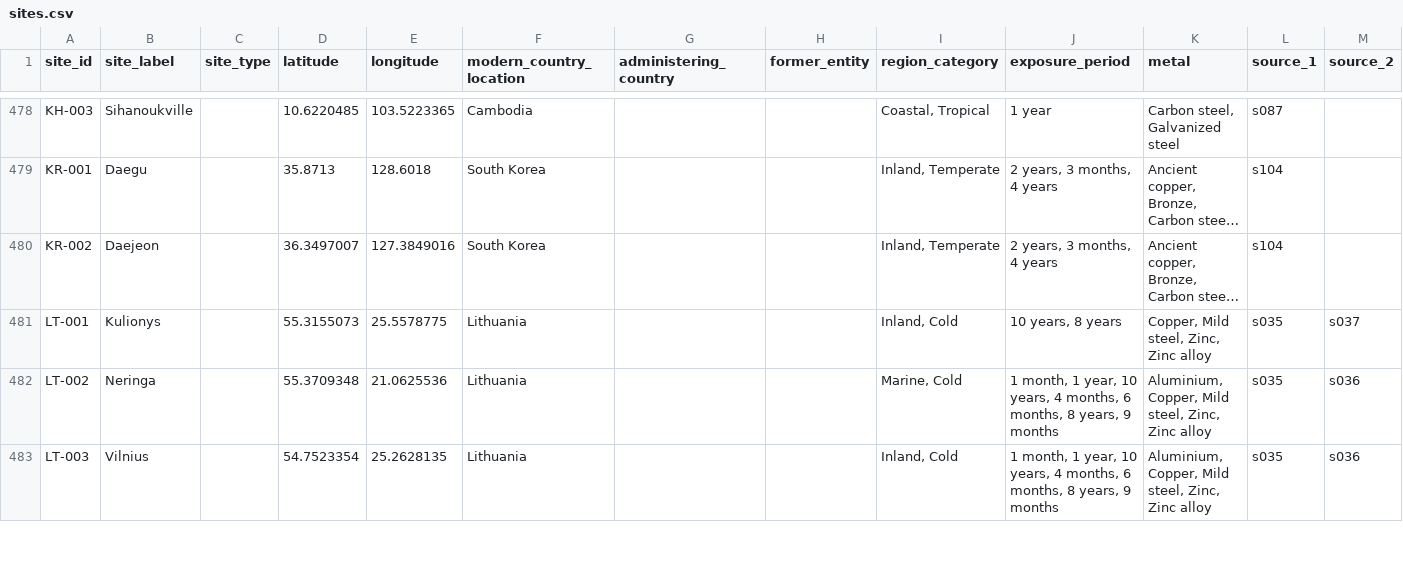
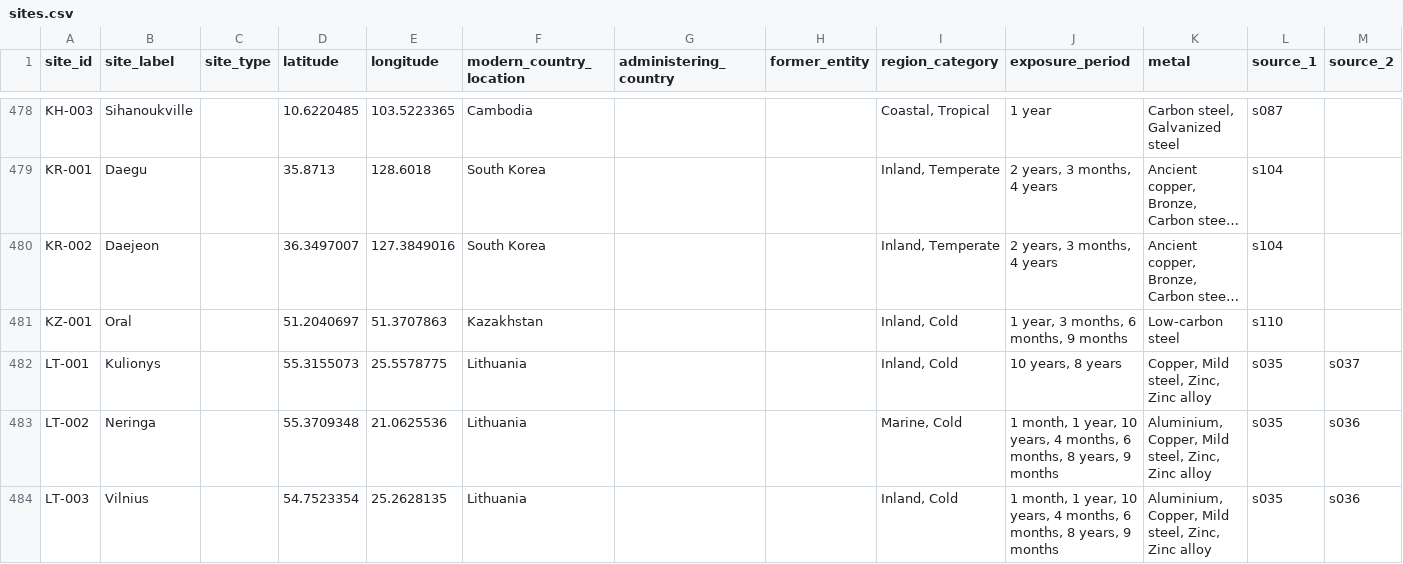
Before and after one commit to cbixx/global-corrosion-site-maps, a CSV file: data/sites.csv, drawn as a sheet; only a part is shown, gaps mark what is left out; long unchanged cells end in …; rows hold the shown columns only; the diff names each change by its address in the sheet, - before the commit and + after, or states it on an @@ line.

Commit message:
Update corrosion map website dataset

```diff
--- a/data/sites.csv
+++ b/data/sites.csv
+row 481: KZ-001 | Oral |  | 51.2040697 | 51.3707863 | Kazakhstan |  |  | Inland, Cold | 1 year, 3 months, 6 months, 9 months | Low-carbon steel | s110
```
